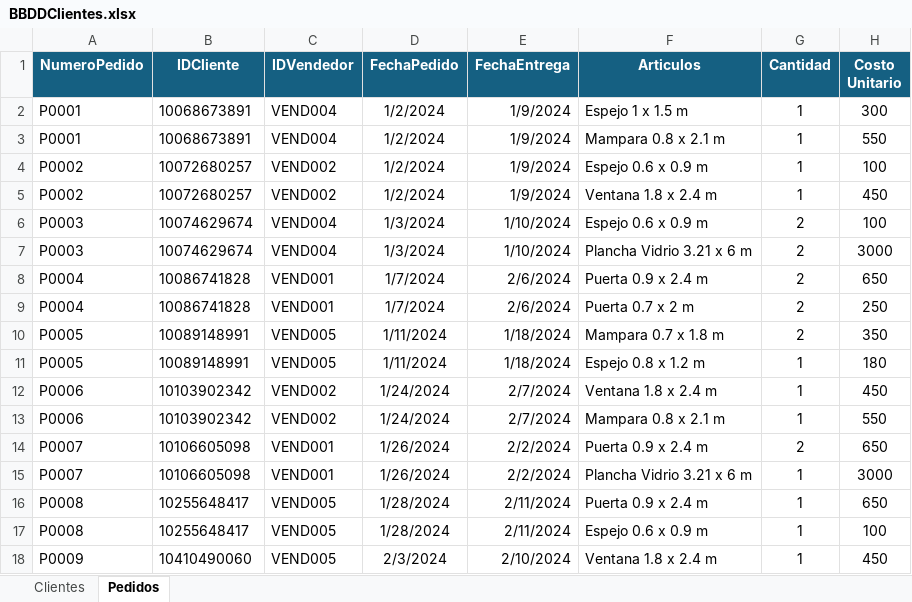
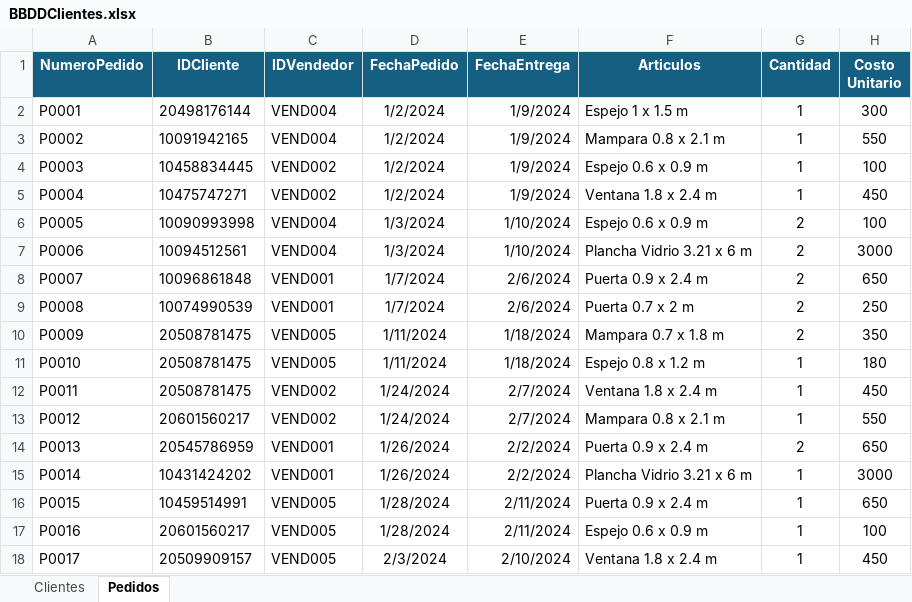
Before and after one commit to Joaco-l/Portfolio, an Excel workbook: BBDDClientes.xlsx, sheet Pedidos, drawn as a sheet; only a part is shown; values as stored, in another font and other column widths than the file's, no borders; the diff covers the shown part only; the diff names each change by its address in the sheet, - before the commit and + after, or states it on an @@ line.

Commit message:
Add files via upload

```diff
--- a/BBDDClientes.xlsx (sheet Pedidos)
+++ b/BBDDClientes.xlsx (sheet Pedidos)
-B2 (IDCliente): 10068673891
+B2 (IDCliente): 20498176144
-A3 (NumeroPedido): P0001
+A3 (NumeroPedido): P0002
-B3 (IDCliente): 10068673891
+B3 (IDCliente): 10091942165
-A4 (NumeroPedido): P0002
+A4 (NumeroPedido): P0003
-B4 (IDCliente): 10072680257
+B4 (IDCliente): 10458834445
-A5 (NumeroPedido): P0002
+A5 (NumeroPedido): P0004
-B5 (IDCliente): 10072680257
+B5 (IDCliente): 10475747271
-A6 (NumeroPedido): P0003
+A6 (NumeroPedido): P0005
-B6 (IDCliente): 10074629674
+B6 (IDCliente): 10090993998
-A7 (NumeroPedido): P0003
+A7 (NumeroPedido): P0006
-B7 (IDCliente): 10074629674
+B7 (IDCliente): 10094512561
-A8 (NumeroPedido): P0004
+A8 (NumeroPedido): P0007
-B8 (IDCliente): 10086741828
+B8 (IDCliente): 10096861848
-A9 (NumeroPedido): P0004
+A9 (NumeroPedido): P0008
-B9 (IDCliente): 10086741828
+B9 (IDCliente): 10074990539
-A10 (NumeroPedido): P0005
+A10 (NumeroPedido): P0009
-B10:B11 (IDCliente): 10089148991
+B10:B11 (IDCliente): 20508781475
-A11 (NumeroPedido): P0005
+A11 (NumeroPedido): P0010
-A12 (NumeroPedido): P0006
+A12 (NumeroPedido): P0011
-B12 (IDCliente): 10103902342
+B12 (IDCliente): 20508781475
-A13 (NumeroPedido): P0006
+A13 (NumeroPedido): P0012
-B13 (IDCliente): 10103902342
+B13 (IDCliente): 20601560217
-A14 (NumeroPedido): P0007
+A14 (NumeroPedido): P0013
-B14 (IDCliente): 10106605098
+B14 (IDCliente): 20545786959
-A15 (NumeroPedido): P0007
+A15 (NumeroPedido): P0014
-B15 (IDCliente): 10106605098
+B15 (IDCliente): 10431424202
-A16 (NumeroPedido): P0008
+A16 (NumeroPedido): P0015
-B16 (IDCliente): 10255648417
+B16 (IDCliente): 10459514991
-A17 (NumeroPedido): P0008
+A17 (NumeroPedido): P0016
-B17 (IDCliente): 10255648417
+B17 (IDCliente): 20601560217
-A18 (NumeroPedido): P0009
+A18 (NumeroPedido): P0017
-B18 (IDCliente): 10410490060
+B18 (IDCliente): 20509909157
```
Also changed, not shown: 106 edited cells elsewhere in this sheet.
